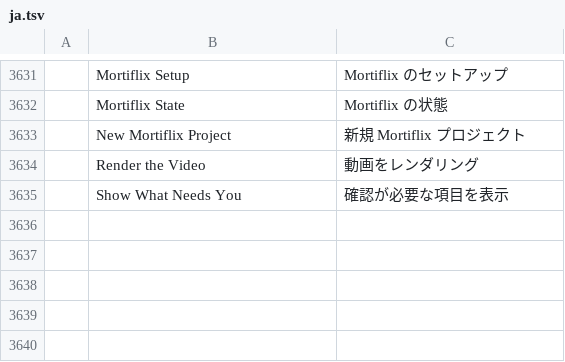
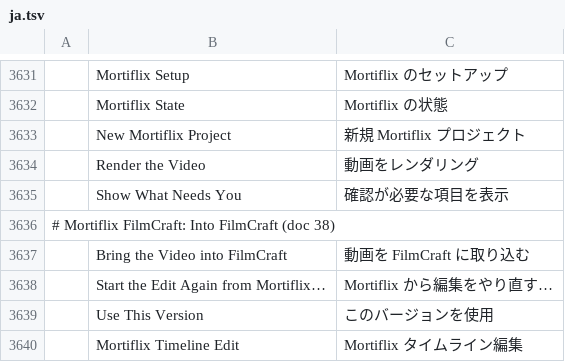
Before and after one commit to GTKottman/mortiflix-music-oss, a TSV file: crates/ui-egui/src/i18n/ja.tsv, drawn as a sheet; only a part is shown, gaps mark what is left out; the diff names each change by its address in the sheet, - before the commit and + after, or states it on an @@ line.

```diff
--- a/crates/ui-egui/src/i18n/ja.tsv
+++ b/crates/ui-egui/src/i18n/ja.tsv
+row 3636: # Mortiflix FilmCraft: Into FilmCraft (doc 38)
+row 3637:  | Bring the Video into FilmCraft | 動画を FilmCraft に取り込む
+row 3638:  | Start the Edit Again from Mortiflix… | Mortiflix から編集をやり直す…
+row 3639:  | Use This Version | このバージョンを使用
+row 3640:  | Mortiflix Timeline Edit | Mortiflix タイムライン編集
```
Also changed, not shown: crates/ui-egui/src/i18n/es.tsv, crates/ui-egui/src/i18n/pt-br.tsv, 7 other files.
